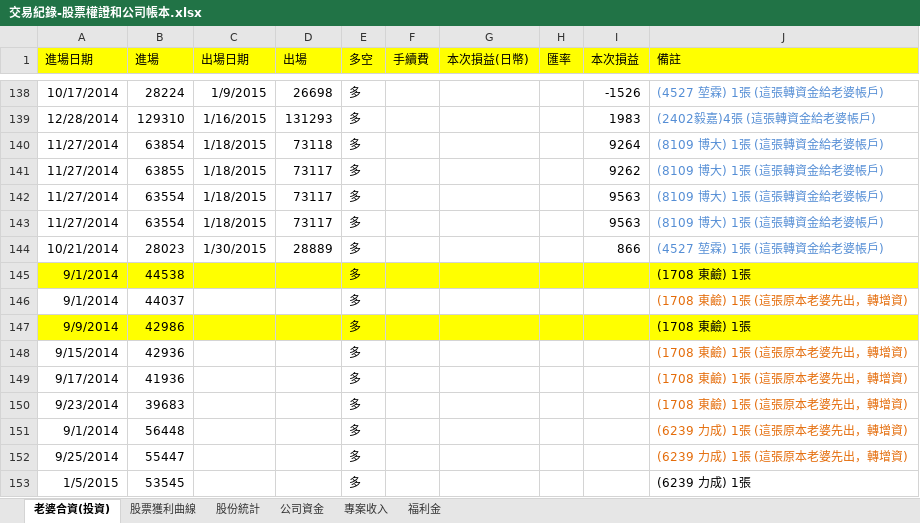
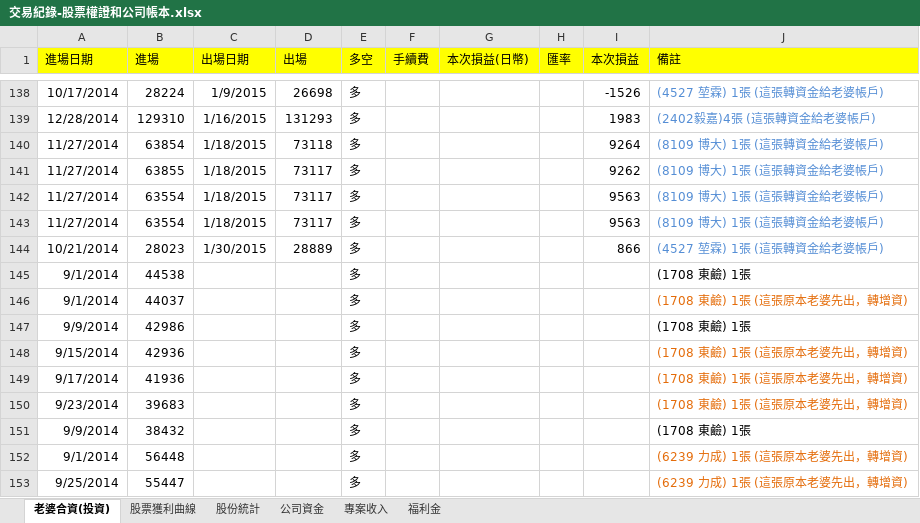
Before and after one commit to dada2cindy/tradeuse-dada2cindy, an Excel workbook: 交易紀錄/交易紀錄-股票權證和公司帳本.xlsx, sheet 老婆合資(投資), drawn as a sheet; only a part is shown, gaps mark what is left out; the shorter side is filled out with more unchanged rows; values as stored, in another font and other column widths than the file's, no borders; the diff names each change by its address in the sheet, - before the commit and + after, or states it on an @@ line.

```diff
--- a/交易紀錄/交易紀錄-股票權證和公司帳本.xlsx (sheet 老婆合資(投資))
+++ b/交易紀錄/交易紀錄-股票權證和公司帳本.xlsx (sheet 老婆合資(投資))
-A145:J145 fill: #FFFF00
+A145:J145 fill: none
-A147:J147 fill: #FFFF00
+A147:J147 fill: none
+row 151: 9/9/2014 | 38432 |  |  | 多 |  |  |  |  | (1708 東鹼) 1張
```
Also changed, not shown: sheet 股票獲利曲線, charts or pictures.
